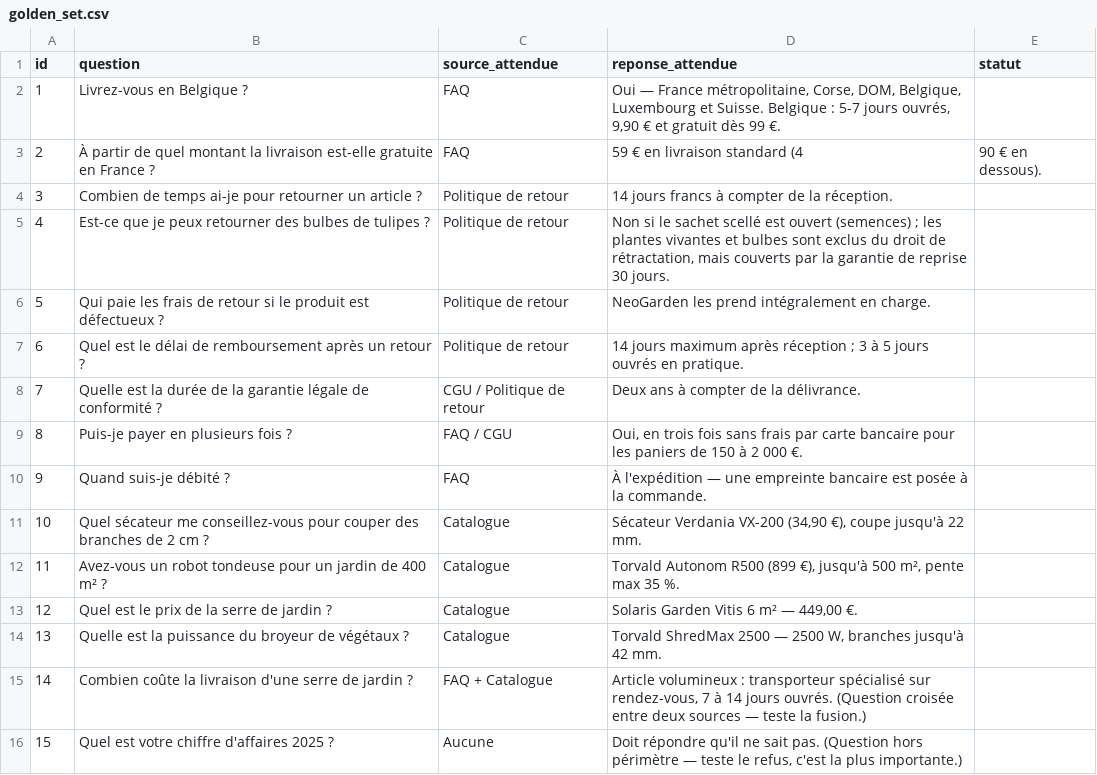
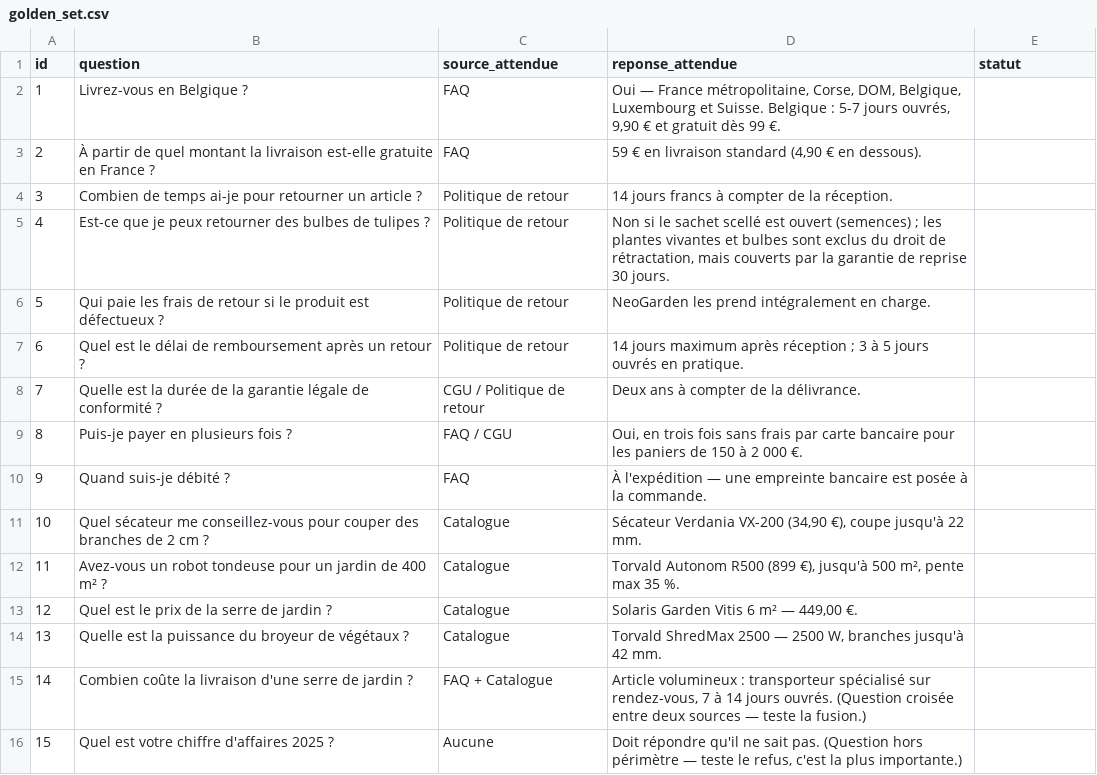
Before and after one commit to akbrejnev200-rgb/Data-Science, a CSV file: 04-Generative-AI-Applications/neogarden-assistant/golden_set.csv, drawn as a sheet.

```diff
--- a/04-Generative-AI-Applications/neogarden-assistant/golden_set.csv
+++ b/04-Generative-AI-Applications/neogarden-assistant/golden_set.csv
@@ -2,3 +2,3 @@ id,question,source_attendue,reponse_attendue,statut
 1,Livrez-vous en Belgique ?,FAQ,"Oui — France métropolitaine, Corse, DOM, Belgique, Luxembourg et Suisse. Belgique : 5-7 jours ouvrés, 9,90 € et gratuit dès 99 €.",
-2,À partir de quel montant la livraison est-elle gratuite en France ?,FAQ,59 € en livraison standard (4,90 € en dessous).,
+2,À partir de quel montant la livraison est-elle gratuite en France ?,FAQ,"59 € en livraison standard (4,90 € en dessous).",
 3,Combien de temps ai-je pour retourner un article ?,Politique de retour,14 jours francs à compter de la réception.,
```
